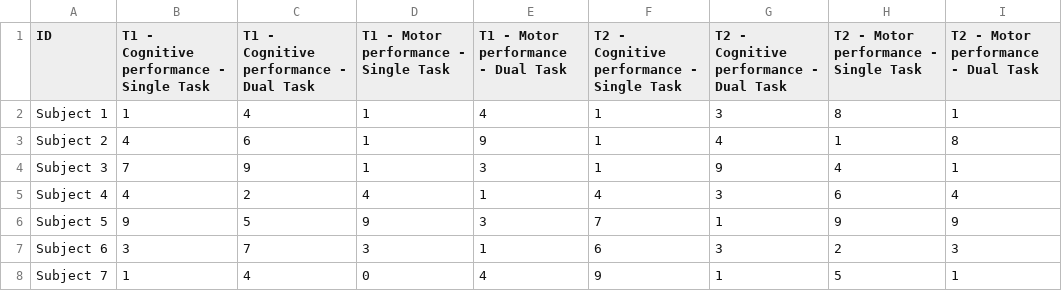
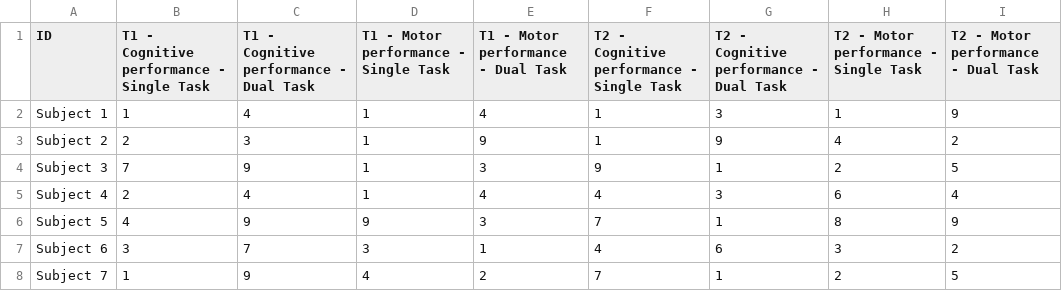
Before and after one commit to MatthieuGG/DualTaskCalculator, a CSV file: samples/testDTP.csv, drawn as a sheet; only a part is shown; the diff covers the shown part only.

Commit message:
esthetic maj + all scenarios in samples

```diff
--- a/samples/testDTP.csv
+++ b/samples/testDTP.csv
@@ -1,8 +1,8 @@
 ID,T1 - Cognitive performance - Single Task,T1 - Cognitive performance - Dual Task,T1 - Motor performance - Single Task,T1 - Motor performance - Dual Task,T2 - Cognitive performance - Single Task,T2 - Cognitive performance - Dual Task,T2 - Motor performance - Single Task,T2 - Motor performance - Dual Task
-Subject 1,1,4,1,4,1,3,8,1
-Subject 2,4,6,1,9,1,4,1,8
-Subject 3,7,9,1,3,1,9,4,1
-Subject 4,4,2,4,1,4,3,6,4
-Subject 5,9,5,9,3,7,1,9,9
-Subject 6,3,7,3,1,6,3,2,3
-Subject 7,1,4,0,4,9,1,5,1
+Subject 1,1,4,1,4,1,3,1,9
+Subject 2,2,3,1,9,1,9,4,2
+Subject 3,7,9,1,3,9,1,2,5
+Subject 4,2,4,1,4,4,3,6,4
+Subject 5,4,9,9,3,7,1,8,9
+Subject 6,3,7,3,1,4,6,3,2
+Subject 7,1,9,4,2,7,1,2,5
```
Also changed, not shown: 6 added rows and 13 edited cells elsewhere in this file, samples/testDTE.csv, 3 other files.
